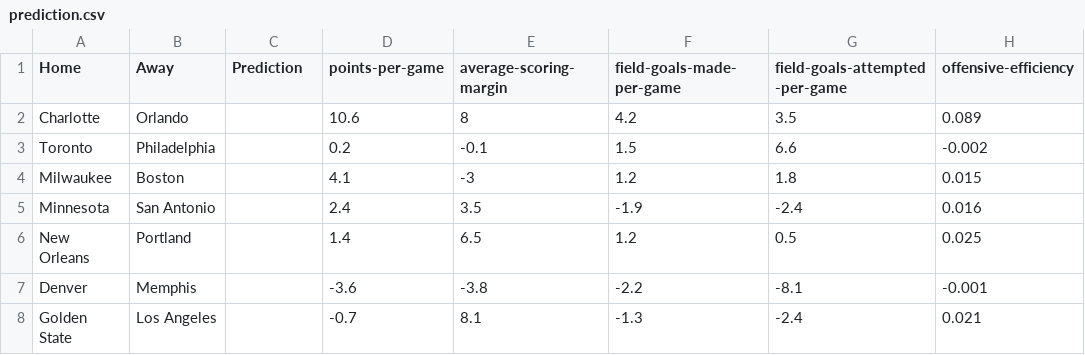
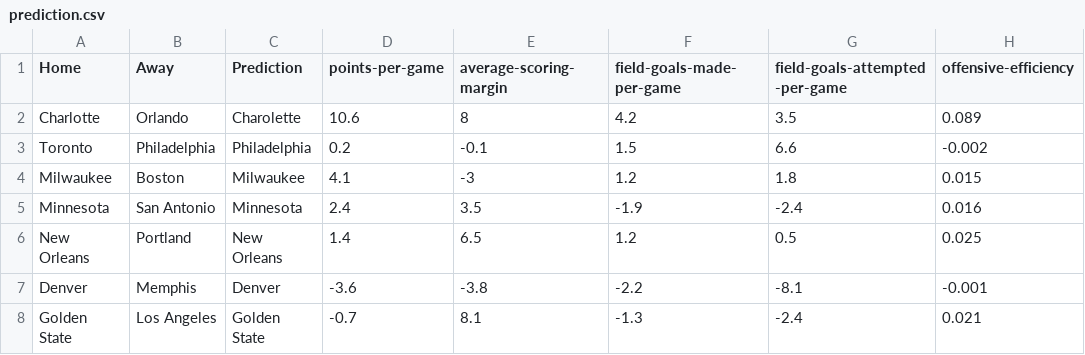
Before and after one commit to nehat312/cloud-computing-finale, a CSV file: prediction.csv, drawn as a sheet; only a part is shown; the diff names each change by its address in the sheet, - before the commit and + after, or states it on an @@ line.

Commit message:
updates with predictions

```diff
--- a/prediction.csv
+++ b/prediction.csv
-C2 (Prediction): (empty)
+C2 (Prediction): Charolette
-C3 (Prediction): (empty)
+C3 (Prediction): Philadelphia
-C4 (Prediction): (empty)
+C4 (Prediction): Milwaukee
-C5 (Prediction): (empty)
+C5 (Prediction): Minnesota
-C6 (Prediction): (empty)
+C6 (Prediction): New Orleans
-C7 (Prediction): (empty)
+C7 (Prediction): Denver
-C8 (Prediction): (empty)
+C8 (Prediction): Golden State
```
